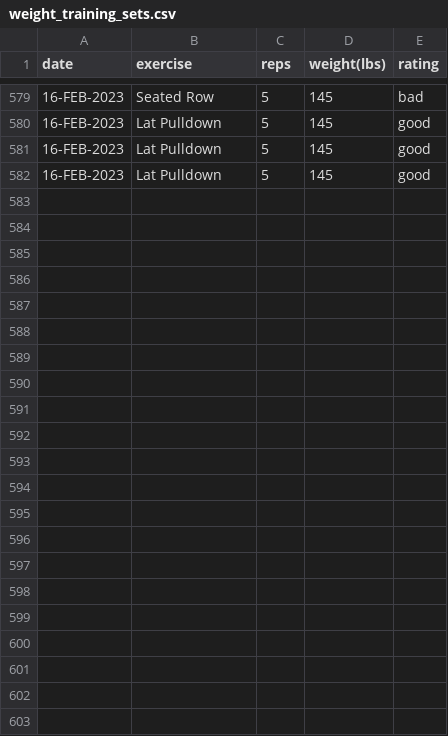
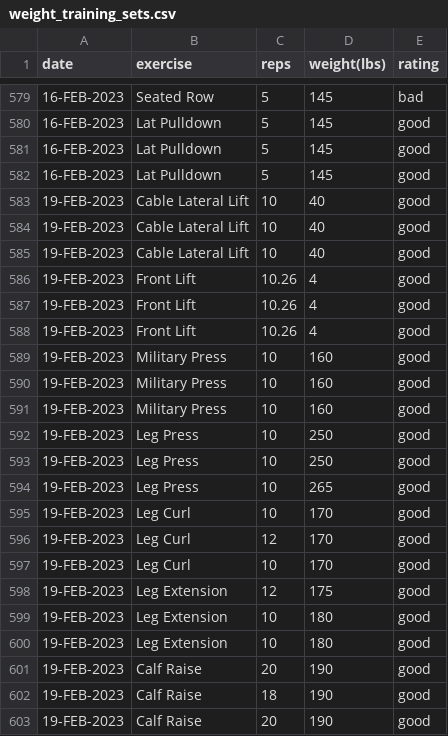
Before and after one commit to EricLeFort/ExerciseLog, a CSV file: data/weight_training_sets.csv, drawn as a sheet; only a part is shown, gaps mark what is left out; the diff names each change by its address in the sheet, - before the commit and + after, or states it on an @@ line.

```diff
--- a/data/weight_training_sets.csv
+++ b/data/weight_training_sets.csv
+row 583: 19-FEB-2023 | Cable Lateral Lift | 10 | 40 | good
+row 584: 19-FEB-2023 | Cable Lateral Lift | 10 | 40 | good
+row 585: 19-FEB-2023 | Cable Lateral Lift | 10 | 40 | good
+row 586: 19-FEB-2023 | Front Lift | 10.26 | 4 | good
+row 587: 19-FEB-2023 | Front Lift | 10.26 | 4 | good
+row 588: 19-FEB-2023 | Front Lift | 10.26 | 4 | good
+row 589: 19-FEB-2023 | Military Press | 10 | 160 | good
+row 590: 19-FEB-2023 | Military Press | 10 | 160 | good
+row 591: 19-FEB-2023 | Military Press | 10 | 160 | good
+row 592: 19-FEB-2023 | Leg Press | 10 | 250 | good
+row 593: 19-FEB-2023 | Leg Press | 10 | 250 | good
+row 594: 19-FEB-2023 | Leg Press | 10 | 265 | good
+row 595: 19-FEB-2023 | Leg Curl | 10 | 170 | good
+row 596: 19-FEB-2023 | Leg Curl | 12 | 170 | good
+row 597: 19-FEB-2023 | Leg Curl | 10 | 170 | good
+row 598: 19-FEB-2023 | Leg Extension | 12 | 175 | good
+row 599: 19-FEB-2023 | Leg Extension | 10 | 180 | good
+row 600: 19-FEB-2023 | Leg Extension | 10 | 180 | good
+row 601: 19-FEB-2023 | Calf Raise | 20 | 190 | good
+row 602: 19-FEB-2023 | Calf Raise | 18 | 190 | good
+row 603: 19-FEB-2023 | Calf Raise | 20 | 190 | good
```
Also changed, not shown: data/weight_training_workouts.csv.
